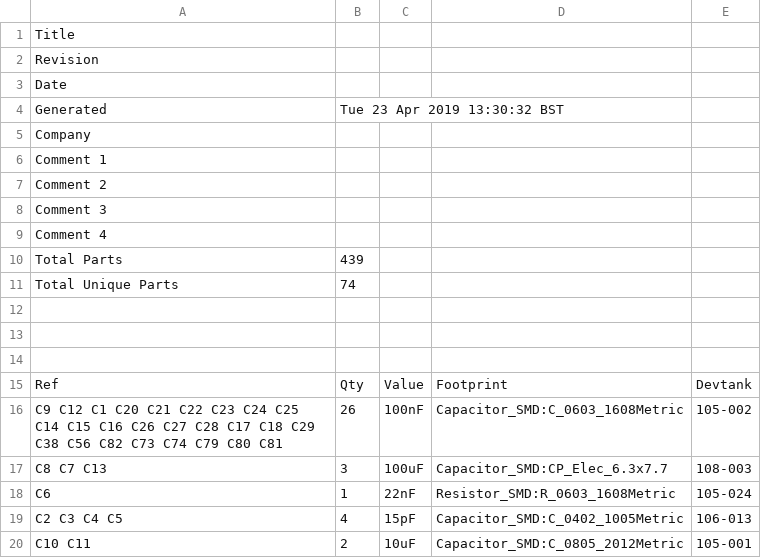
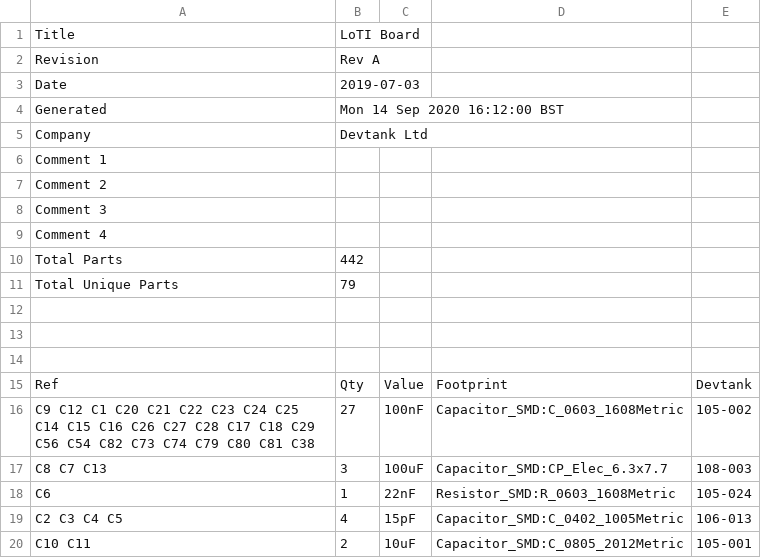
Before and after one commit to devtank-ltd/kicad_hiltop_loti_board, a CSV file: kicad_hiltop_loti_board/LoTI_Board.csv, drawn as a sheet; only a part is shown; the diff covers the shown part only.

```diff
--- a/kicad_hiltop_loti_board/LoTI_Board.csv
+++ b/kicad_hiltop_loti_board/LoTI_Board.csv
@@ -1,6 +1,6 @@
-Title,
-Revision,
-Date,
-Generated,Tue 23 Apr 2019 13:30:32 BST
-Company,
+Title,LoTI Board
+Revision,Rev A
+Date,2019-07-03
+Generated,Mon 14 Sep 2020 16:12:00 BST
+Company,Devtank Ltd
 Comment 1,
@@ -9,4 +9,4 @@ Comment 3,
 Comment 4,
-Total Parts,439
-Total Unique Parts,74
+Total Parts,442
+Total Unique Parts,79
 
@@ -15,3 +15,3 @@ Total Unique Parts,74
 Ref,Qty,Value,Footprint,Devtank,
-C9 C12 C1 C20 C21 C22 C23 C24 C25 C14 C15 C16 C26 C27 C28 C17 C18 C29 C38 C56 C82 C73 C74 C79 C80 C81 ,26,100nF,Capacitor_SMD:C_0603_1608Metric,105-002
+C9 C12 C1 C20 C21 C22 C23 C24 C25 C14 C15 C16 C26 C27 C28 C17 C18 C29 C56 C54 C82 C73 C74 C79 C80 C81 C38 ,27,100nF,Capacitor_SMD:C_0603_1608Metric,105-002
 C8 C7 C13 ,3,100uF,Capacitor_SMD:CP_Elec_6.3x7.7,108-003
```
Also changed, not shown: 7 added rows, 2 removed rows, 13 moved rows and 17 edited cells elsewhere in this file, 27 other files.
